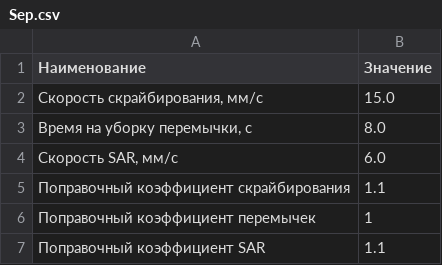
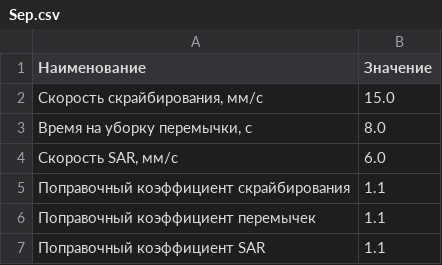
Before and after one commit to DimastX/Money_web, a CSV file: data/Sep.csv, drawn as a sheet.

```diff
--- a/data/Sep.csv
+++ b/data/Sep.csv
@@ -5,3 +5,3 @@
 Поправочный коэффициент скрайбирования,1.1
-Поправочный коэффициент перемычек,1
+Поправочный коэффициент перемычек,1.1
 Поправочный коэффициент SAR,1.1
```
Also changed, not shown: data/Xray.csv, 12 other files.
